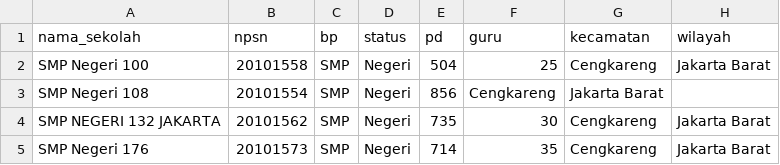
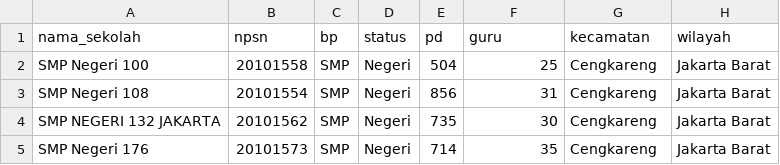
Before and after one commit to adhitia92/dataset, a CSV file: Data Jumlah Siswa dan Guru SMP Provinsi DKI Jakarta Tahun 2019.csv, drawn as a sheet; only a part is shown.

Commit message:
Update Data Jumlah Siswa dan Guru SMP Provinsi DKI Jakarta Tahun 2019.csv

```diff
--- a/Data Jumlah Siswa dan Guru SMP Provinsi DKI Jakarta Tahun 2019.csv
+++ b/Data Jumlah Siswa dan Guru SMP Provinsi DKI Jakarta Tahun 2019.csv
@@ -2,3 +2,3 @@ nama_sekolah,npsn,bp,status,pd,guru,kecamatan ,wilayah
 SMP Negeri 100,20101558,SMP,Negeri,504,25,Cengkareng,Jakarta Barat
-SMP Negeri 108,20101554,SMP,Negeri,856,Cengkareng,Jakarta Barat
+SMP Negeri 108,20101554,SMP,Negeri,856,31,Cengkareng,Jakarta Barat
 SMP NEGERI 132 JAKARTA,20101562,SMP,Negeri,735,30,Cengkareng,Jakarta Barat
```
